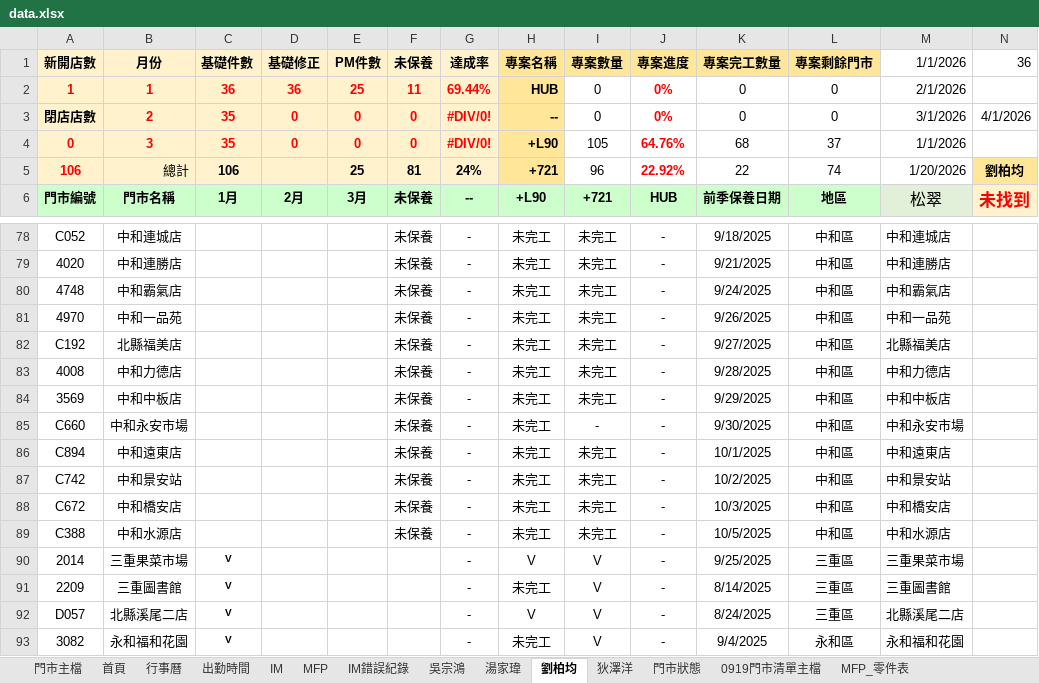
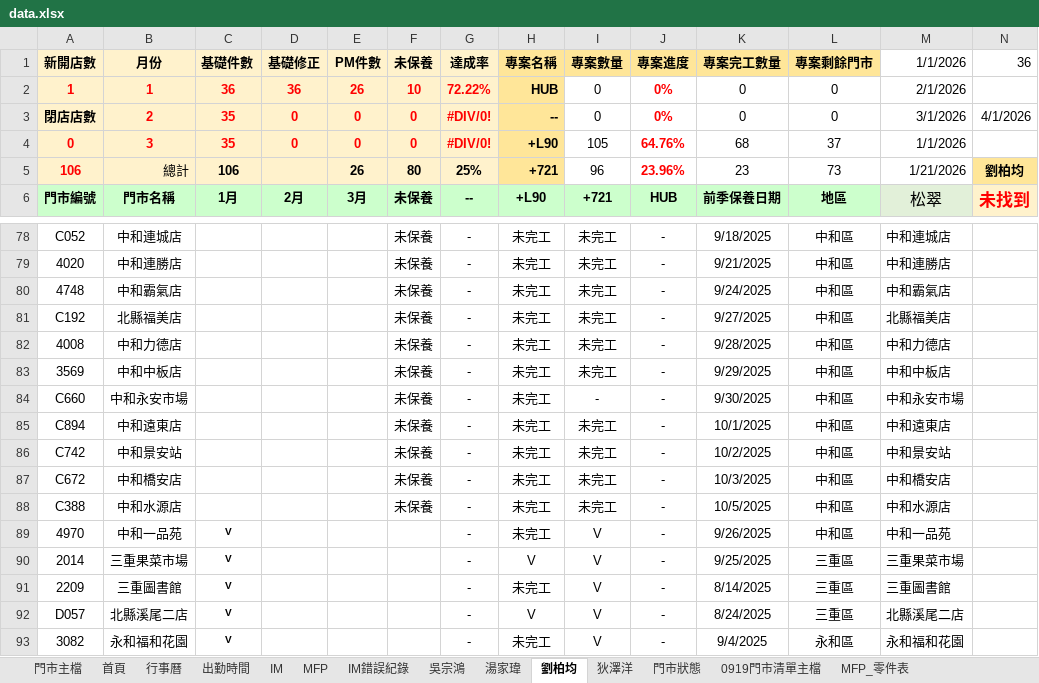
Before and after one commit to Yang-0419-di/FW_2, an Excel workbook: 臨時備份/自動備份/data.xlsx, sheet 劉柏均, drawn as a sheet; only a part is shown, gaps mark what is left out; values as stored, in another font and other column widths than the file's, no borders; conditional formats not drawn; removed rows and columns are numbered as before the commit, all else as after; rows hold the shown columns only; the diff names each change by its address in the sheet, - before the commit and + after, or states it on an @@ line.

```diff
--- a/臨時備份/自動備份/data.xlsx (sheet 劉柏均)
+++ b/臨時備份/自動備份/data.xlsx (sheet 劉柏均)
-E2: 25
+E2: 26
-F2: 11
+F2: 10
-G2: 69.44%
+G2: 72.22%
-E5: 25
+E5: 26
-F5: 81
+F5: 80
-G5: 24%
+G5: 25%
-J5: 22.92%
+J5: 23.96%
-K5: 22
+K5: 23
-L5: 74
+L5: 73
-M5: 1/20/2026
+M5: 1/21/2026
-row 81: 4970 | 中和一品苑 |  |  |  | 未保養 | - | 未完工 | 未完工 | - | 9/26/2025 | 中和區 | 中和一品苑
+row 89: 4970 | 中和一品苑 | V |  |  |  | - | 未完工 | V | - | 9/26/2025 | 中和區 | 中和一品苑
```
Also changed, not shown: sheet 門市主檔, sheet MFP, sheet 吳宗鴻, sheet IM, sheet 出勤時間, sheet 首頁, 3 more sheets, formulas that keep their value, hidden cells, charts or pictures, IM/202601_HL_Maintain_Report.xlsx, IM/202601_Service_Count_Report.xlsx, 3 other files.
